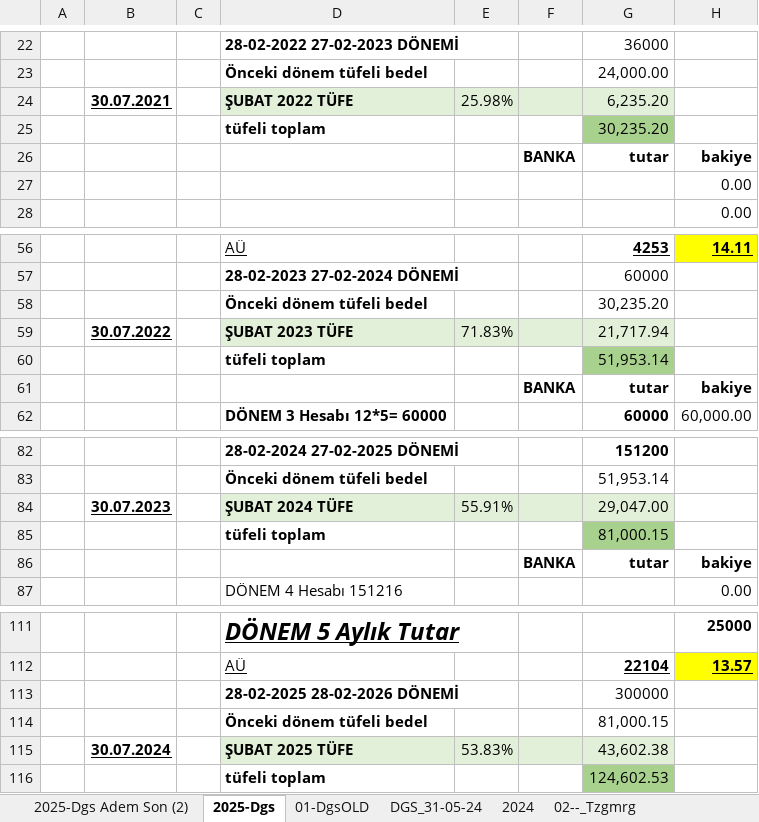
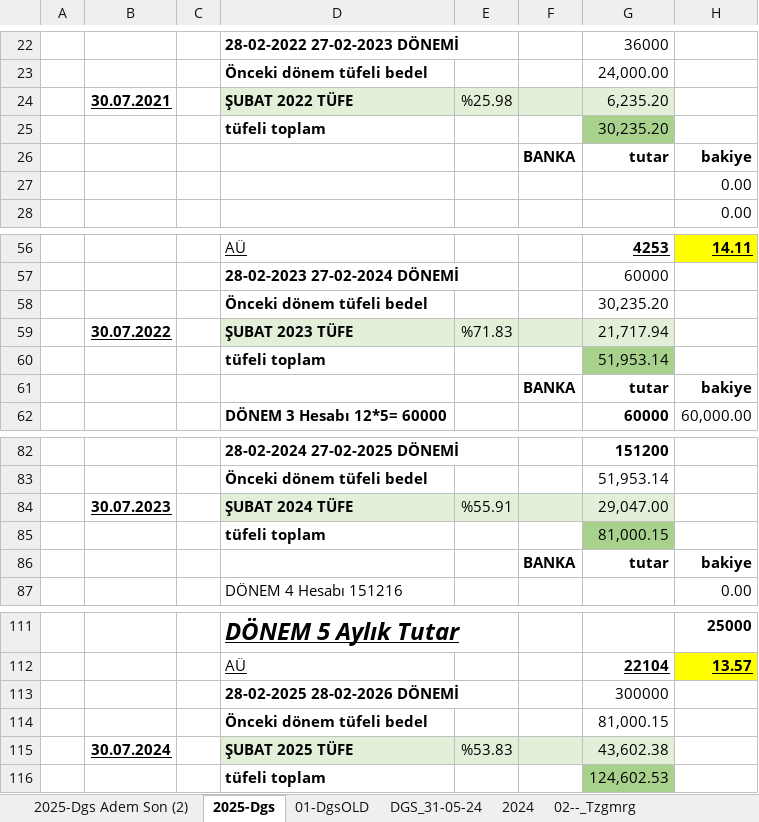
Before and after one commit to roboturx/yzhn, an Excel workbook: 26-tdy/01-26-dgs.xlsx, sheet 2025-Dgs, drawn as a sheet; only a part is shown, gaps mark what is left out; values as stored, in another font and other column widths than the file's, no borders; the diff covers the shown part only; the diff names each change by its address in the sheet, - before the commit and + after, or states it on an @@ line.

```diff
--- a/26-tdy/01-26-dgs.xlsx (sheet 2025-Dgs)
+++ b/26-tdy/01-26-dgs.xlsx (sheet 2025-Dgs)
-E24: 25.98%
+E24: %25.98
-E59: 71.83%
+E59: %71.83
-E84: 55.91%
+E84: %55.91
-E115: 53.83%
+E115: %53.83
```
Also changed, not shown: 24 edited cells and cell formats elsewhere in this sheet, sheet 2024, sheet 1203-YZD, sheet 2025-Dgs Adem Son (2), sheet DGS_31-05-24, 1 other file.
